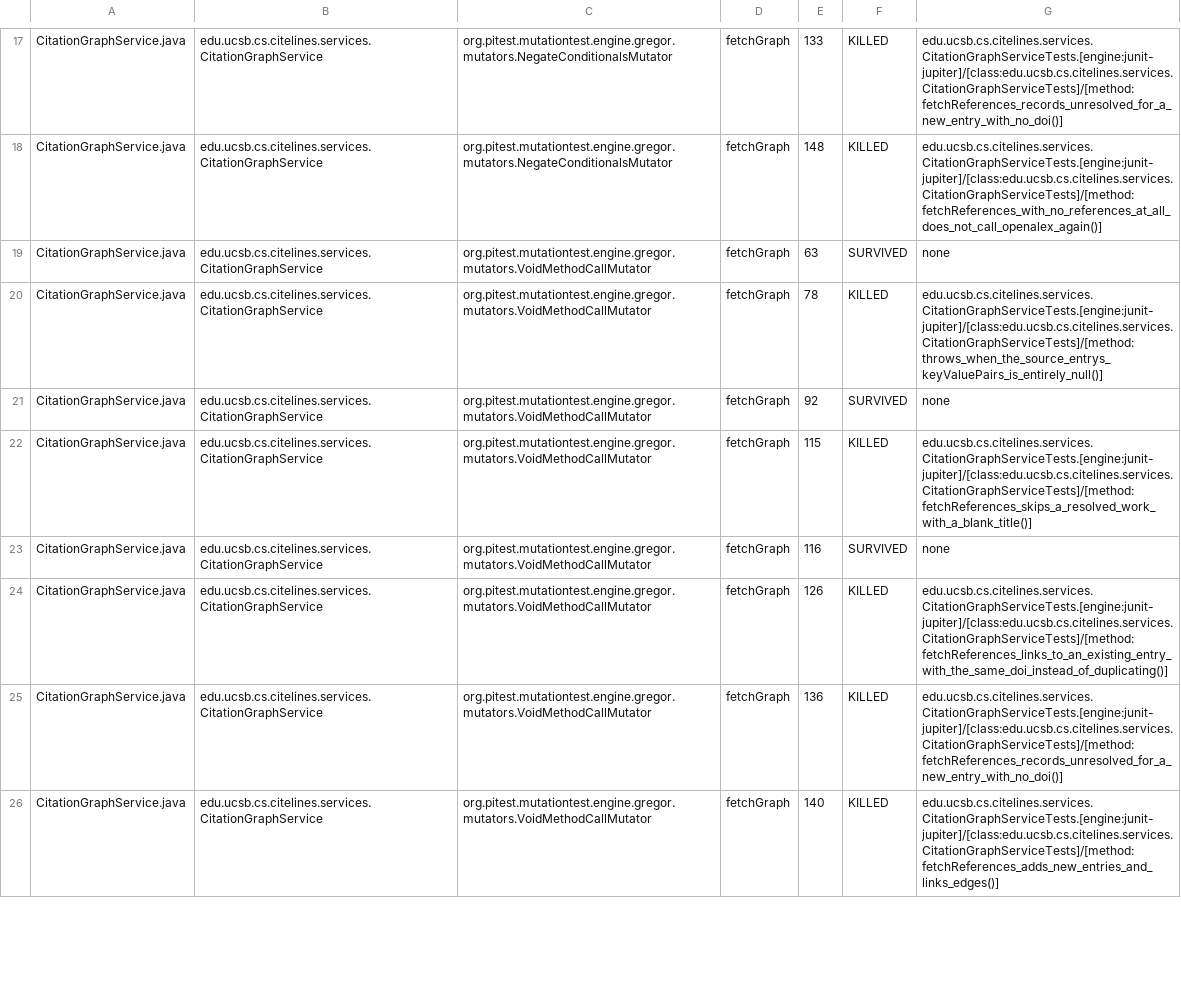
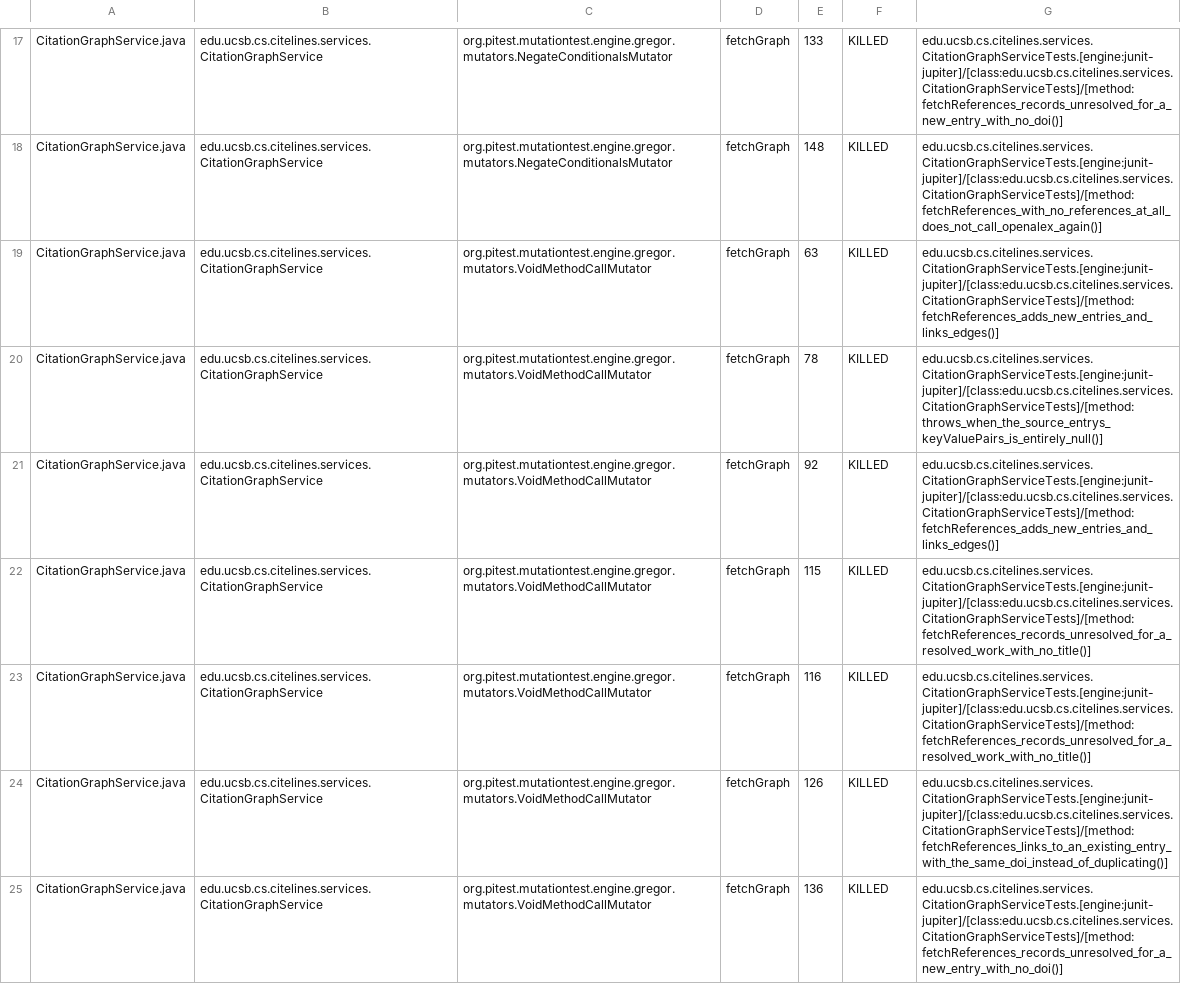
Before and after one commit to ucsb-cs156/proj-citelines, a CSV file: prs/14/pitest/mutations.csv, drawn as a sheet; only a part is shown, gaps mark what is left out; the shorter side is filled out with more unchanged rows; the diff covers the shown part only.

Commit message:
Deploying to gh-pages from @ ucsb-cs156/proj-citelines@3a5f32134fd713fd6cd637d00404a456df69257e 🚀

```diff
--- a/prs/14/pitest/mutations.csv
+++ b/prs/14/pitest/mutations.csv
@@ -18,7 +18,7 @@ CitationGraphService.java,edu.ucsb.cs.citelines.services.CitationGraphService,or
 CitationGraphService.java,edu.ucsb.cs.citelines.services.CitationGraphService,org.pitest.mutationtest.engine.gregor.mutators.NegateConditionalsMutator,fetchGraph,148,KILLED,edu.ucsb.cs.citelines.services.CitationGraphServiceTests.[engine:junit-jupiter]/[class:edu.ucsb.cs.citelines.services.CitationGraphServiceTests]/[method:fetchReferences_with_no_references_at_all_does_not_call_openalex_again()]
-CitationGraphService.java,edu.ucsb.cs.citelines.services.CitationGraphService,org.pitest.mutationtest.engine.gregor.mutators.VoidMethodCallMutator,fetchGraph,63,SURVIVED,none
+CitationGraphService.java,edu.ucsb.cs.citelines.services.CitationGraphService,org.pitest.mutationtest.engine.gregor.mutators.VoidMethodCallMutator,fetchGraph,63,KILLED,edu.ucsb.cs.citelines.services.CitationGraphServiceTests.[engine:junit-jupiter]/[class:edu.ucsb.cs.citelines.services.CitationGraphServiceTests]/[method:fetchReferences_adds_new_entries_and_links_edges()]
 CitationGraphService.java,edu.ucsb.cs.citelines.services.CitationGraphService,org.pitest.mutationtest.engine.gregor.mutators.VoidMethodCallMutator,fetchGraph,78,KILLED,edu.ucsb.cs.citelines.services.CitationGraphServiceTests.[engine:junit-jupiter]/[class:edu.ucsb.cs.citelines.services.CitationGraphServiceTests]/[method:throws_when_the_source_entrys_keyValuePairs_is_entirely_null()]
-CitationGraphService.java,edu.ucsb.cs.citelines.services.CitationGraphService,org.pitest.mutationtest.engine.gregor.mutators.VoidMethodCallMutator,fetchGraph,92,SURVIVED,none
-CitationGraphService.java,edu.ucsb.cs.citelines.services.CitationGraphService,org.pitest.mutationtest.engine.gregor.mutators.VoidMethodCallMutator,fetchGraph,115,KILLED,edu.ucsb.cs.citelines.services.CitationGraphServiceTests.[engine:junit-jupiter]/[class:edu.ucsb.cs.citelines.services.CitationGraphServiceTests]/[method:fetchReferences_skips_a_resolved_work_with_a_blank_title()]
-CitationGraphService.java,edu.ucsb.cs.citelines.services.CitationGraphService,org.pitest.mutationtest.engine.gregor.mutators.VoidMethodCallMutator,fetchGraph,116,SURVIVED,none
+CitationGraphService.java,edu.ucsb.cs.citelines.services.CitationGraphService,org.pitest.mutationtest.engine.gregor.mutators.VoidMethodCallMutator,fetchGraph,92,KILLED,edu.ucsb.cs.citelines.services.CitationGraphServiceTests.[engine:junit-jupiter]/[class:edu.ucsb.cs.citelines.services.CitationGraphServiceTests]/[method:fetchReferences_adds_new_entries_and_links_edges()]
+CitationGraphService.java,edu.ucsb.cs.citelines.services.CitationGraphService,org.pitest.mutationtest.engine.gregor.mutators.VoidMethodCallMutator,fetchGraph,115,KILLED,edu.ucsb.cs.citelines.services.CitationGraphServiceTests.[engine:junit-jupiter]/[class:edu.ucsb.cs.citelines.services.CitationGraphServiceTests]/[method:fetchReferences_records_unresolved_for_a_resolved_work_with_no_title()]
+CitationGraphService.java,edu.ucsb.cs.citelines.services.CitationGraphService,org.pitest.mutationtest.engine.gregor.mutators.VoidMethodCallMutator,fetchGraph,116,KILLED,edu.ucsb.cs.citelines.services.CitationGraphServiceTests.[engine:junit-jupiter]/[class:edu.ucsb.cs.citelines.services.CitationGraphServiceTests]/[method:fetchReferences_records_unresolved_for_a_resolved_work_with_no_title()]
 CitationGraphService.java,edu.ucsb.cs.citelines.services.CitationGraphService,org.pitest.mutationtest.engine.gregor.mutators.VoidMethodCallMutator,fetchGraph,126,KILLED,edu.ucsb.cs.citelines.services.CitationGraphServiceTests.[engine:junit-jupiter]/[class:edu.ucsb.cs.citelines.services.CitationGraphServiceTests]/[method:fetchReferences_links_to_an_existing_entry_with_the_same_doi_instead_of_duplicating()]
```
Also changed, not shown: 1 removed row and 43 edited cells elsewhere in this file, 34 other files.
